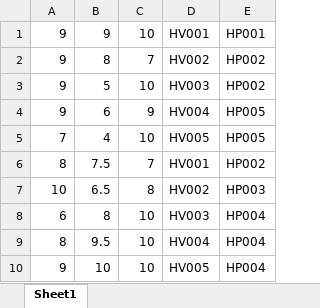
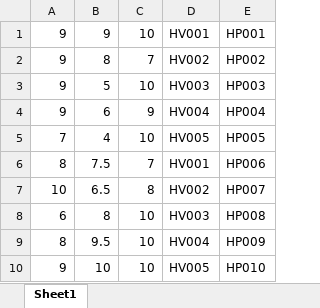
Before and after one commit to TueAnh/QuanLyDiem, an Excel workbook: DatabaseExcel/KQHP.xlsx, sheet Sheet1, drawn as a sheet; values as stored, in another font and other column widths than the file's, no borders; the diff names each change by its address in the sheet, - before the commit and + after, or states it on an @@ line.

```diff
--- a/DatabaseExcel/KQHP.xlsx (sheet Sheet1)
+++ b/DatabaseExcel/KQHP.xlsx (sheet Sheet1)
-E3: HP002
+E3: HP003
-E4: HP005
+E4: HP004
-E6: HP002
+E6: HP006
-E7: HP003
+E7: HP007
-E8: HP004
+E8: HP008
-E9: HP004
+E9: HP009
-E10: HP004
+E10: HP010
```
Also changed, not shown: DatabaseExcel/GiangVien.xlsx, DatabaseExcel/HocKi.xlsx, 4 other files.
